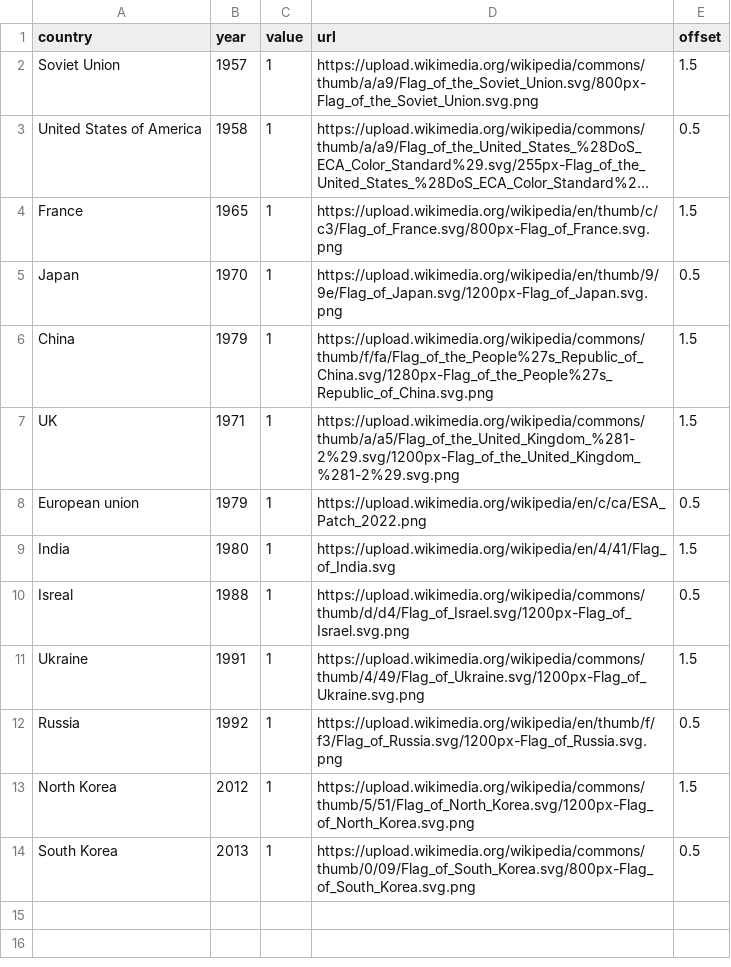
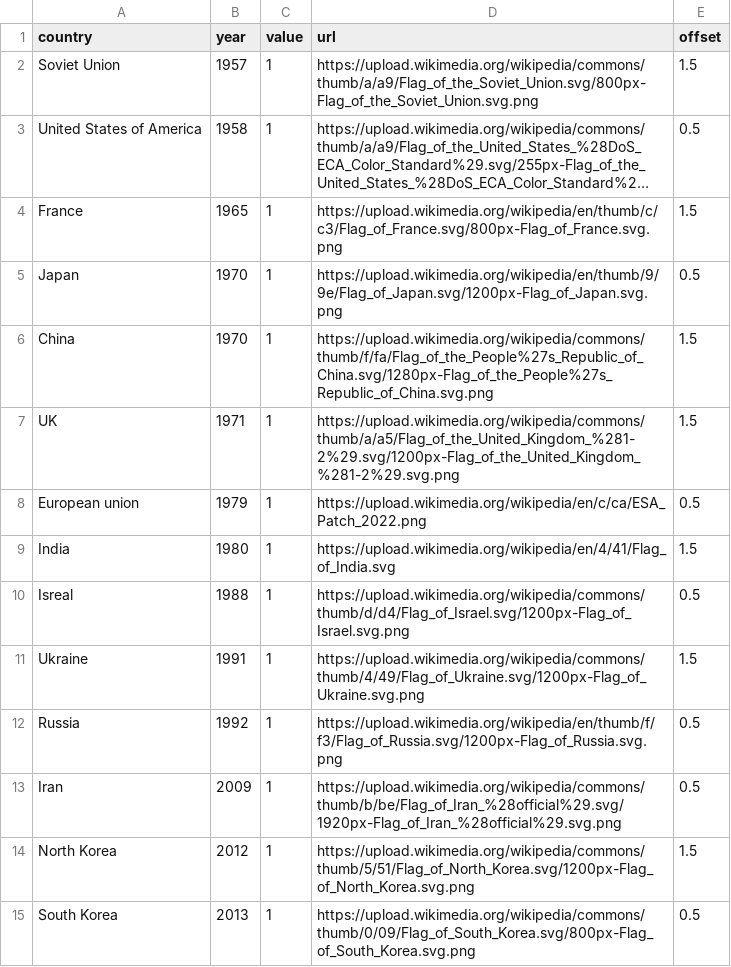
Before and after one commit to hsmi0021/fit3179, a CSV file: launch_timeline.csv, drawn as a sheet; long unchanged cells end in ….

Commit message:
Update launch_timeline.csv

```diff
--- a/launch_timeline.csv
+++ b/launch_timeline.csv
@@ -5,3 +5,3 @@ France,1965,1,https://upload.wikimedia.org/wikipedia/en/thumb/c/c3/Flag_of_Franc
 Japan,1970,1,https://upload.wikimedia.org/wikipedia/en/thumb/9/9e/Flag_of_Japan.svg/1200px-Flag_of_Japan.svg.png,0.5
-China,1979,1,https://upload.wikimedia.org/wikipedia/commons/thumb/f/fa/Flag_of_the_People%27s_Republic_of_China.svg/1280px-Flag_of_the_People%27s_Republic_of_China.svg.png,1.5
+China,1970,1,https://upload.wikimedia.org/wikipedia/commons/thumb/f/fa/Flag_of_the_People%27s_Republic_of_China.svg/1280px-Flag_of_the_People%27s_Republic_of_China.svg.png,1.5
 UK,1971,1,https://upload.wikimedia.org/wikipedia/commons/thumb/a/a5/Flag_of_the_United_Kingdom_%281-2%29.svg/1200px-Flag_of_the_United_Kingdom_%281-2%29.svg.png,1.5
@@ -12,2 +12,3 @@ Ukraine,1991,1,https://upload.wikimedia.org/wikipedia/commons/thumb/4/49/Flag_of
 Russia,1992,1,https://upload.wikimedia.org/wikipedia/en/thumb/f/f3/Flag_of_Russia.svg/1200px-Flag_of_Russia.svg.png,0.5
+Iran, 2009,1,https://upload.wikimedia.org/wikipedia/commons/thumb/b/be/Flag_of_Iran_%28official%29.svg/1920px-Flag_of_Iran_%28official%29.svg.png,0.5
 North Korea,2012,1,https://upload.wikimedia.org/wikipedia/commons/thumb/5/51/Flag_of_North_Korea.svg/1200px-Flag_of_North_Korea.svg.png,1.5
```
